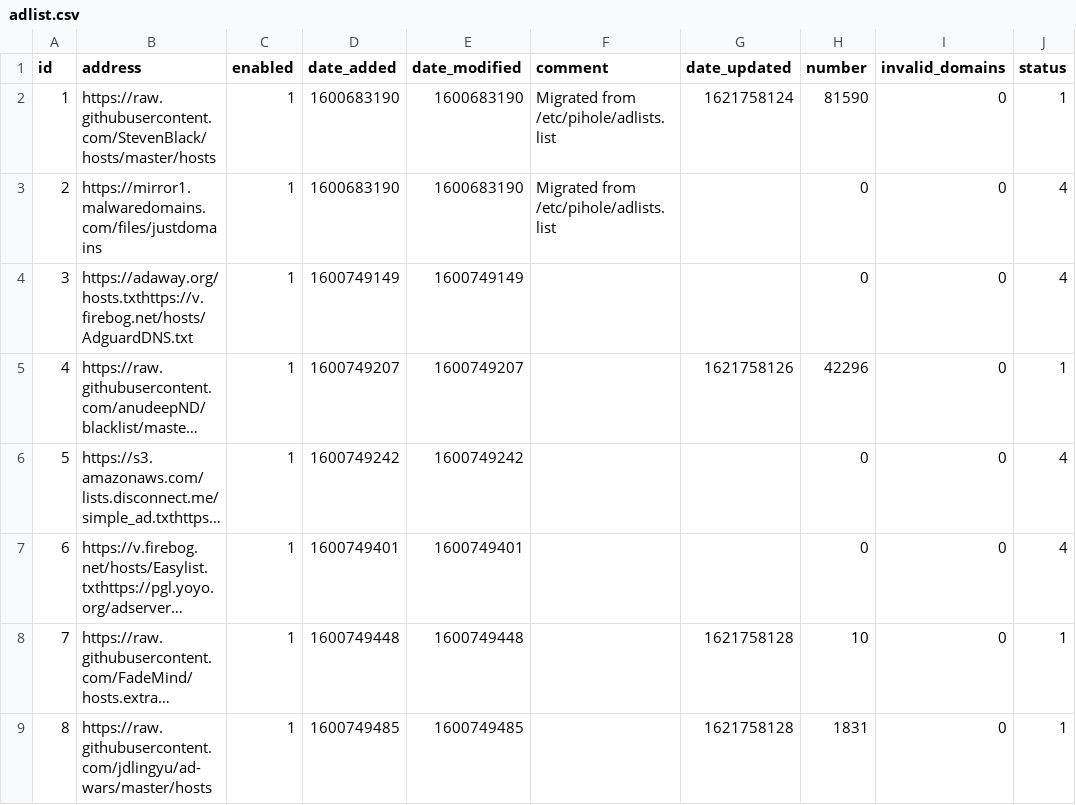
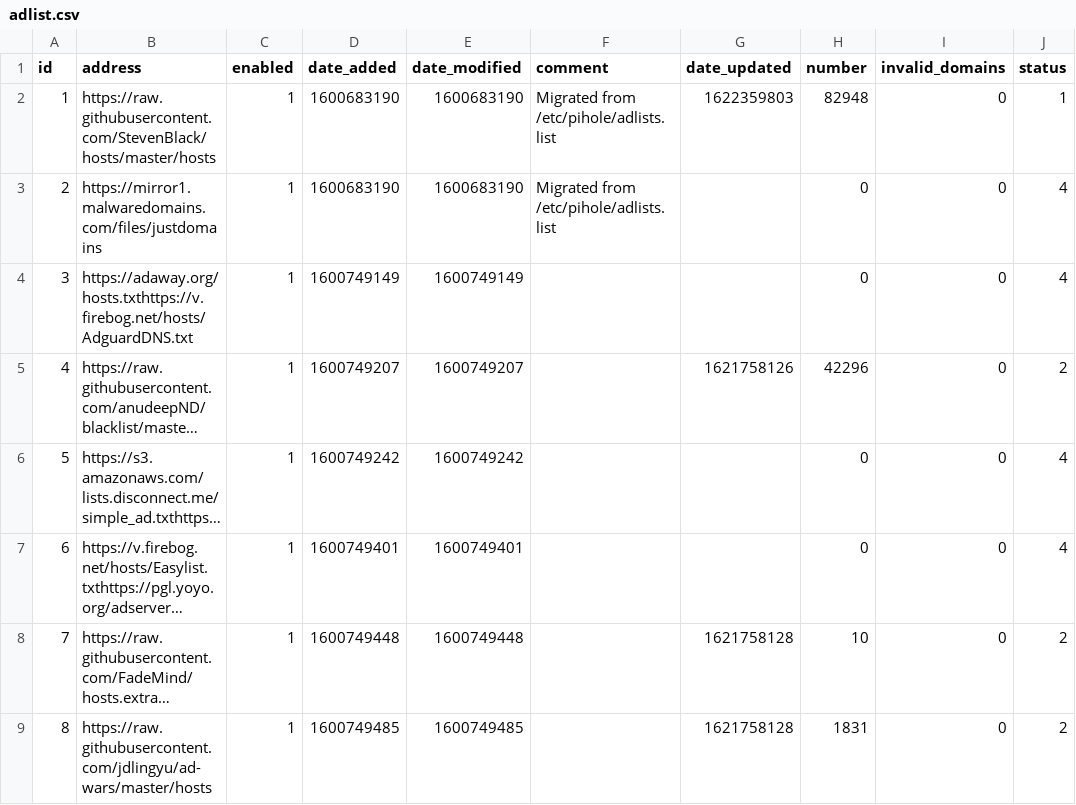
Before and after one commit to johnr9816/my-pihole-lists, a CSV file: adlist.csv, drawn as a sheet; long unchanged cells end in …; the diff names each change by its address in the sheet, - before the commit and + after, or states it on an @@ line.

Commit message:
Updated May 30, 2021  4:00AM

```diff
--- a/adlist.csv
+++ b/adlist.csv
-G2 (date_updated): 1621758124
+G2 (date_updated): 1622359803
-H2 (number): 81590
+H2 (number): 82948
-J5 (status): 1
+J5 (status): 2
-J8:J9 (status): 1
+J8:J9 (status): 2
```
